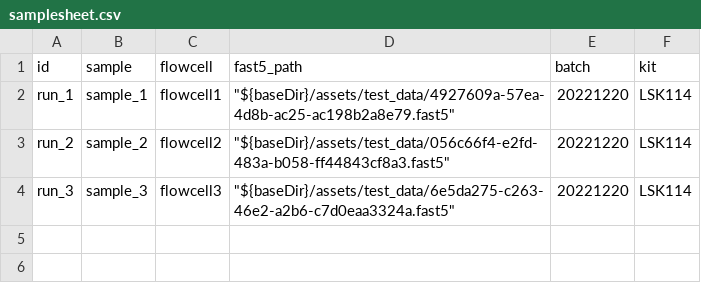
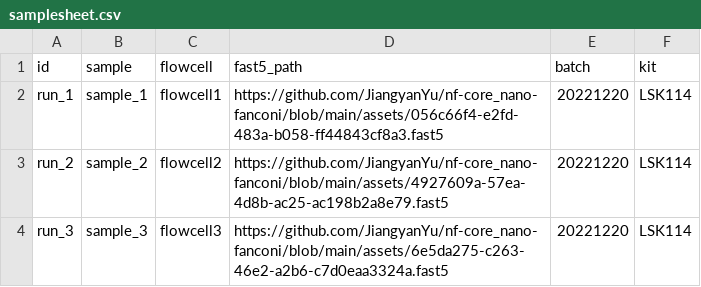
Before and after one commit to JiangyanYu/nf-core_nano-fanconi, a CSV file: assets/samplesheet.csv, drawn as a sheet.

Commit message:
update samplesheet.csv

```diff
--- a/assets/samplesheet.csv
+++ b/assets/samplesheet.csv
@@ -1,4 +1,4 @@
 id,sample,flowcell,fast5_path,batch,kit
-run_1,sample_1,flowcell1,"""${baseDir}/assets/test_data/4927609a-57ea-4d8b-ac25-ac198b2a8e79.fast5""",20221220,LSK114
-run_2,sample_2,flowcell2,"""${baseDir}/assets/test_data/056c66f4-e2fd-483a-b058-ff44843cf8a3.fast5""",20221220,LSK114
-run_3,sample_3,flowcell3,"""${baseDir}/assets/test_data/6e5da275-c263-46e2-a2b6-c7d0eaa3324a.fast5""",20221220,LSK114
+run_1,sample_1,flowcell1,https://github.com/JiangyanYu/nf-core_nano-fanconi/blob/main/assets/056c66f4-e2fd-483a-b058-ff44843cf8a3.fast5,20221220,LSK114
+run_2,sample_2,flowcell2,https://github.com/JiangyanYu/nf-core_nano-fanconi/blob/main/assets/4927609a-57ea-4d8b-ac25-ac198b2a8e79.fast5,20221220,LSK114
+run_3,sample_3,flowcell3,https://github.com/JiangyanYu/nf-core_nano-fanconi/blob/main/assets/6e5da275-c263-46e2-a2b6-c7d0eaa3324a.fast5,20221220,LSK114
```
